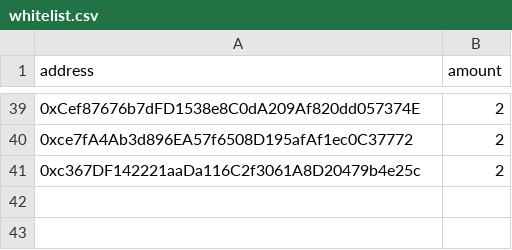
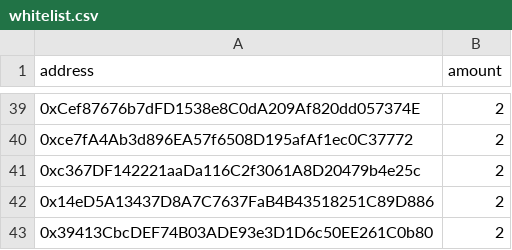
Before and after one commit to ethtigers/tigers_whitelist, a CSV file: whitelist.csv, drawn as a sheet; only a part is shown, gaps mark what is left out.

Commit message:
Update whitelist.csv

```diff
--- a/whitelist.csv
+++ b/whitelist.csv
@@ -41 +41,3 @@ address;amount
 0xc367DF142221aaDa116C2f3061A8D20479b4e25c;2
+0x14eD5A13437D8A7C7637FaB4B43518251C89D886;2
+0x39413CbcDEF74B03ADE93e3D1D6c50EE261C0b80;2
```
